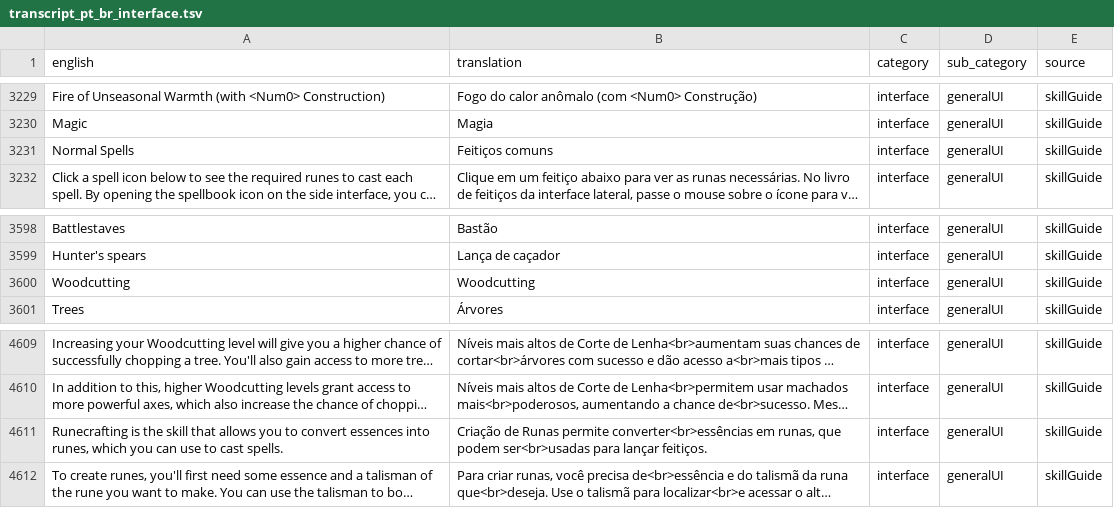
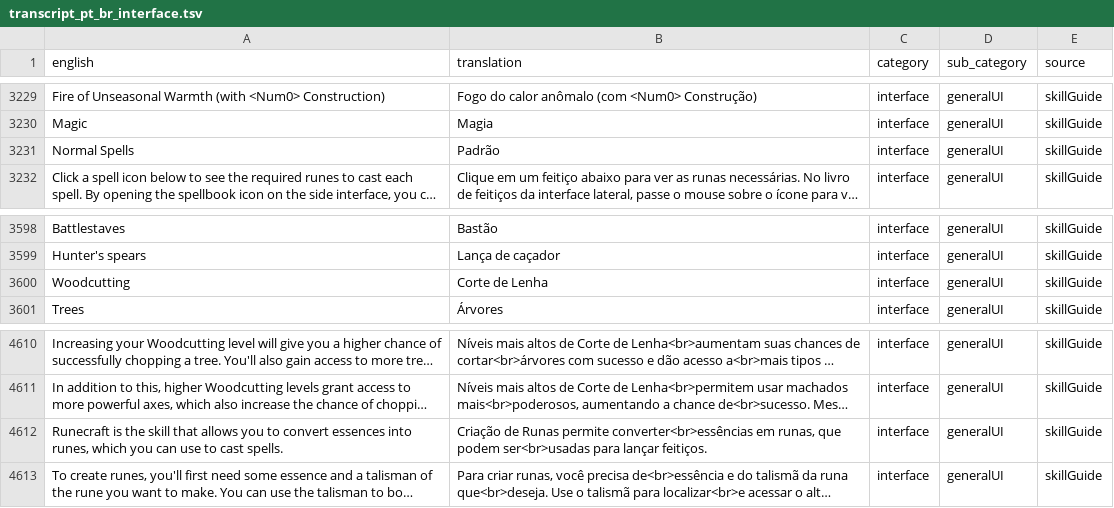
Before and after one commit to luna-llenazu/Runelingual-Transcripts, a TSV file: public/pt_br/transcript_pt_br_interface.tsv, drawn as a sheet; only a part is shown, gaps mark what is left out; long unchanged cells end in …; addresses are those after the commit; the diff covers the shown part only; the diff names each change by its address in the sheet, - before the commit and + after, or states it on an @@ line.

```diff
--- a/public/pt_br/transcript_pt_br_interface.tsv
+++ b/public/pt_br/transcript_pt_br_interface.tsv
-B3231 (translation): Feitiços comuns
+B3231 (translation): Padrão
-B3600 (translation): Woodcutting
+B3600 (translation): Corte de Lenha
-A4612 (english): Runecrafting is the…
+A4612 (english): Runecraft is the…
```
Also changed, not shown: 1 added row and 14 edited cells elsewhere in this file, 2 other files.
